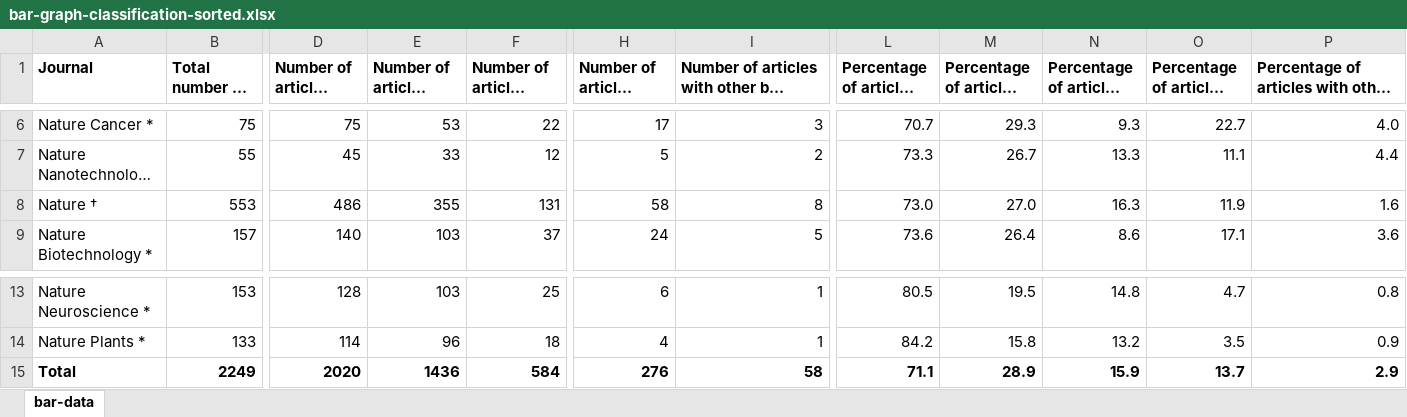
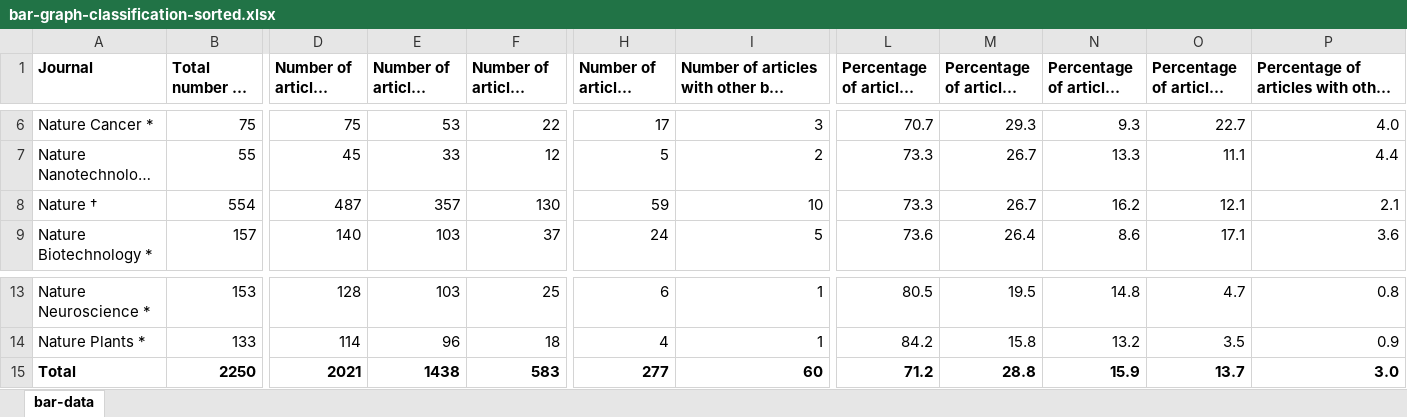
Before and after one commit to tengjuilin/misused-bar-graphs, an Excel workbook: data/zotero_data/bar-graph-classification-sorted.xlsx, sheet bar-data, drawn as a sheet; only a part is shown, gaps mark what is left out; long unchanged cells end in …; values as stored, in another font and other column widths than the file's, no borders; the diff names each change by its address in the sheet, - before the commit and + after, or states it on an @@ line.

Commit message:
Update data

```diff
--- a/data/zotero_data/bar-graph-classification-sorted.xlsx (sheet bar-data)
+++ b/data/zotero_data/bar-graph-classification-sorted.xlsx (sheet bar-data)
-B8 (Total number of articles): 553
+B8 (Total number of articles): 554
-D8: 486
+D8: 487
-E8: 355
+E8: 357
-F8: 131
+F8: 130
-H8: 58
+H8: 59
-I8: 8
+I8: 10
-L8: 73.0
+L8: 73.3
-M8: 27.0
+M8: 26.7
-N8: 16.3
+N8: 16.2
-O8: 11.9
+O8: 12.1
-P8: 1.6
+P8: 2.1
-B15 (Total number of articles): 2249
+B15 (Total number of articles): 2250
-D15: 2020
+D15: 2021
-E15: 1436
+E15: 1438
-F15: 584
+F15: 583
-H15: 276
+H15: 277
-I15: 58
+I15: 60
-L15: 71.1
+L15: 71.2
-M15: 28.9
+M15: 28.8
-P15: 2.9
+P15: 3.0
```
Also changed, not shown: data/zotero_data/bar-graph-classification.xlsx, 1 other file.
